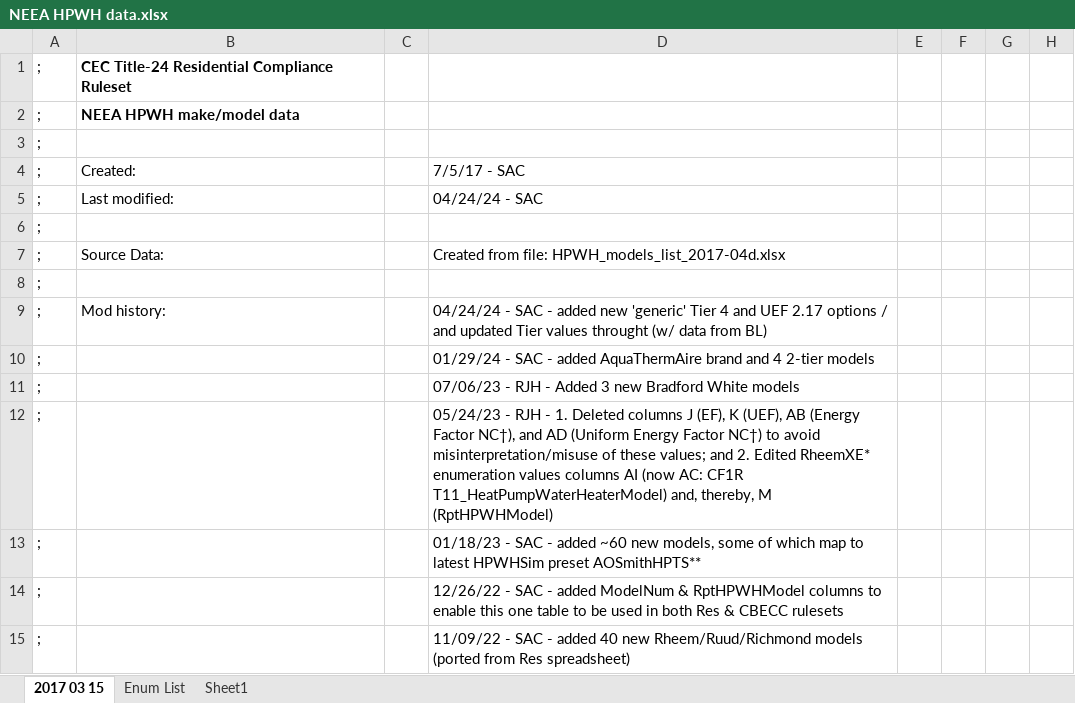
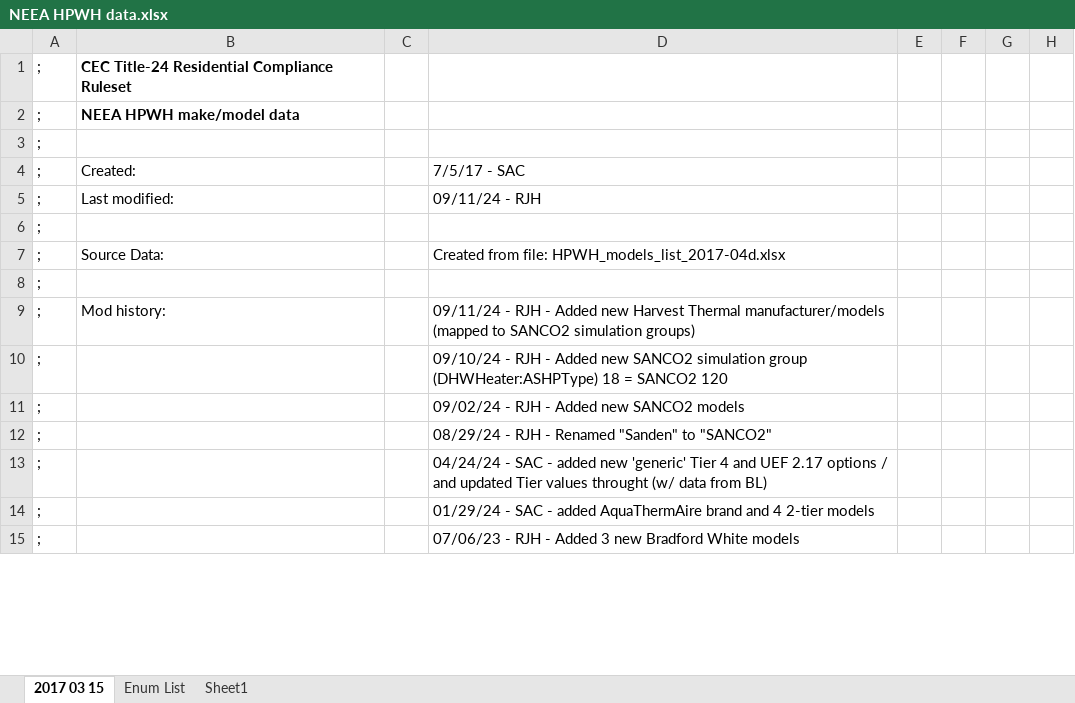
Before and after one commit to joesinger12misc/test-no-LFS, an Excel workbook: Documentation/T24N/NEEA HPWH data.xlsx, sheet 2017 03 15, drawn as a sheet; only a part is shown; values as stored, in another font and other column widths than the file's, no borders; the diff covers the shown part only; the diff names each change by its address in the sheet, - before the commit and + after, or states it on an @@ line.

Commit message:
SVN (com) commit #8616 by robhitchcock       Matching Com mods to Res SourceForge Ticket #1371:

```diff
--- a/Documentation/T24N/NEEA HPWH data.xlsx (sheet 2017 03 15)
+++ b/Documentation/T24N/NEEA HPWH data.xlsx (sheet 2017 03 15)
-D5: 04/24/24 - SAC
+D5: 09/11/24 - RJH
-D9: 04/24/24 - SAC - added new 'generic' Tier 4 and UEF 2.17 options / and updated Tier values throught (w/ data from BL)
+D9: 09/11/24 - RJH - Added new Harvest Thermal manufacturer/models (mapped to SANCO2 simulation groups)
-D10: 01/29/24 - SAC - added AquaThermAire brand and 4 2-tier models
+D10: 09/10/24 - RJH - Added new SANCO2 simulation group (DHWHeater:ASHPType) 18 = SANCO2 120
-D11: 07/06/23 - RJH - Added 3 new Bradford White models
+D11: 09/02/24 - RJH - Added new SANCO2 models
-D12: 05/24/23 - RJH - 1. Deleted columns J (EF), K (UEF), AB (Energy Factor NC†), and AD (Uniform Energy Factor NC†) to avoid misinterpretation/misuse of these values; and 2. Edited RheemXE* enumeration values columns AI (now AC: CF1R T11_HeatPumpWaterHeaterModel) and, thereby, M (RptHPWHModel)
+D12: 08/29/24 - RJH - Renamed "Sanden" to "SANCO2"
-D13: 01/18/23 - SAC - added ~60 new models, some of which map to latest HPWHSim preset AOSmithHPTS**
+D13: 04/24/24 - SAC - added new 'generic' Tier 4 and UEF 2.17 options / and updated Tier values throught (w/ data from BL)
-D14: 12/26/22 - SAC - added ModelNum & RptHPWHModel columns to enable this one table to be used in both Res & CBECC rulesets
+D14: 01/29/24 - SAC - added AquaThermAire brand and 4 2-tier models
-D15: 11/09/22 - SAC - added 40 new Rheem/Ruud/Richmond models (ported from Res spreadsheet)
+D15: 07/06/23 - RJH - Added 3 new Bradford White models
```
Also changed, not shown: 10 added rows, 87 edited cells and cell formats elsewhere in this sheet, sheet Enum List, formulas that keep their value.
